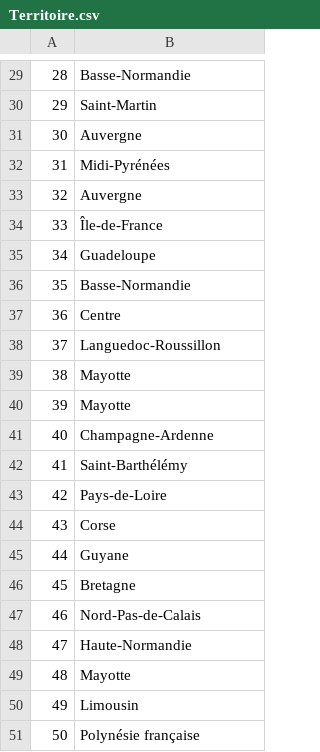
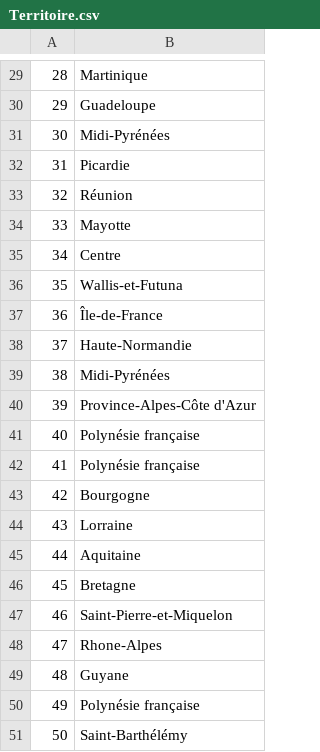
Before and after one commit to RUIZ-Enrique-25002136/S2.04, a CSV file: csv/Territoire.csv, drawn as a sheet; only a part is shown, gaps mark what is left out; the diff covers the shown part only.

```diff
--- a/csv/Territoire.csv
+++ b/csv/Territoire.csv
@@ -29,23 +29,23 @@
-28,"Basse-Normandie"
-29,"Saint-Martin"
-30,"Auvergne"
-31,"Midi-Pyrénées"
-32,"Auvergne"
-33,"Île-de-France"
-34,"Guadeloupe"
-35,"Basse-Normandie"
-36,"Centre"
-37,"Languedoc-Roussillon"
-38,"Mayotte"
-39,"Mayotte"
-40,"Champagne-Ardenne"
-41,"Saint-Barthélémy"
-42,"Pays-de-Loire"
-43,"Corse"
-44,"Guyane"
+28,"Martinique"
+29,"Guadeloupe"
+30,"Midi-Pyrénées"
+31,"Picardie"
+32,"Réunion"
+33,"Mayotte"
+34,"Centre"
+35,"Wallis-et-Futuna"
+36,"Île-de-France"
+37,"Haute-Normandie"
+38,"Midi-Pyrénées"
+39,"Province-Alpes-Côte d'Azur"
+40,"Polynésie française"
+41,"Polynésie française"
+42,"Bourgogne"
+43,"Lorraine"
+44,"Aquitaine"
 45,"Bretagne"
-46,"Nord-Pas-de-Calais"
-47,"Haute-Normandie"
-48,"Mayotte"
-49,"Limousin"
-50,"Polynésie française"
+46,"Saint-Pierre-et-Miquelon"
+47,"Rhone-Alpes"
+48,"Guyane"
+49,"Polynésie française"
+50,"Saint-Barthélémy"
```
Also changed, not shown: 27 edited cells elsewhere in this file, csv/Contient.csv, csv/Est afflié.csv, 43 other files.
